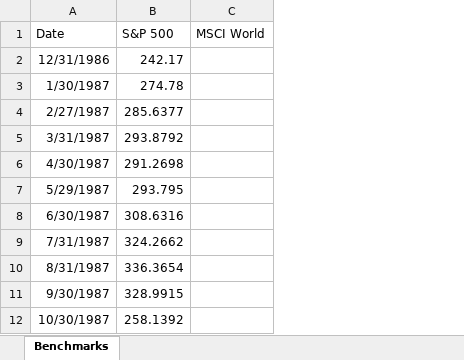
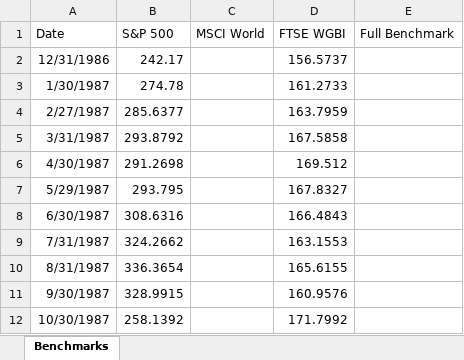
Before and after one commit to DanUZH/PMP_December_8, an Excel workbook: Data/Benchmarks.xlsx, sheet Benchmarks, drawn as a sheet; only a part is shown; values as stored, in another font and other column widths than the file's, no borders; the diff names each change by its address in the sheet, - before the commit and + after, or states it on an @@ line.

Commit message:
added bond index to benchmark

```diff
--- a/Data/Benchmarks.xlsx (sheet Benchmarks)
+++ b/Data/Benchmarks.xlsx (sheet Benchmarks)
+column D (FTSE WGBI), rows 2-12: 156.5737 | 161.2733 | 163.7959 | 167.5858 | 169.512 | 167.8327 | 166.4843 | 163.1553 | 165.6155 | 160.9576 | 171.7992
+column E (Full Benchmark), empty
```
Also changed, not shown: 1 other file.
